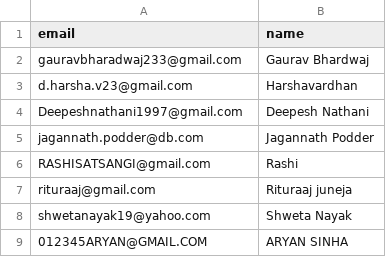
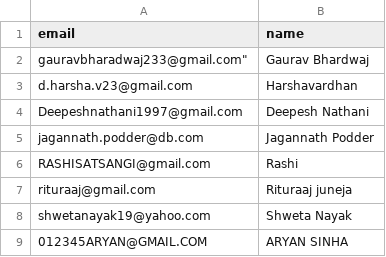
Before and after one commit to manangoyal21/CA_Certi, a CSV file: Summit DB11122 - Certificate Database 2020-21 (2).csv, drawn as a sheet; only a part is shown.

Commit message:
Update Summit DB11122 - Certificate Database 2020-21 (2).csv

```diff
--- a/Summit DB11122 - Certificate Database 2020-21 (2).csv
+++ b/Summit DB11122 - Certificate Database 2020-21 (2).csv
@@ -1,4 +1,3 @@
 email,name
-"
-gauravbharadwaj233@gmail.com",Gaurav Bhardwaj
+gauravbharadwaj233@gmail.com",Gaurav Bhardwaj
  d.harsha.v23@gmail.com,Harshavardhan
```
